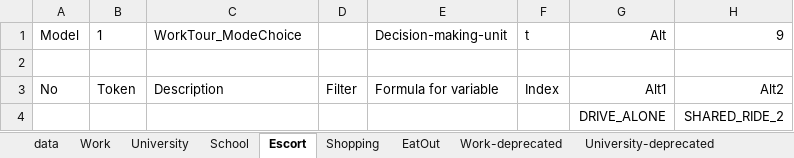
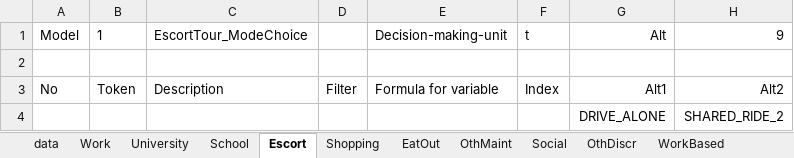
Before and after one commit to wsp-sag/travel-model-one, an Excel workbook: model-files/model/ModeChoice-for-script.xlsx, sheet Escort, drawn as a sheet; only a part is shown; values as stored, in another font and other column widths than the file's, no borders; the diff names each change by its address in the sheet, - before the commit and + after, or states it on an @@ line.

Commit message:
finish tour mode choice
@i-am-sijia Tour Mode Choice UEC should be ready for testing

```diff
--- a/model-files/model/ModeChoice-for-script.xlsx (sheet Escort)
+++ b/model-files/model/ModeChoice-for-script.xlsx (sheet Escort)
-C1: WorkTour_ModeChoice
+C1: EscortTour_ModeChoice
```
Also changed, not shown: sheet WorkBased, sheet OthDiscr, sheet Social, sheet OthMaint, sheet EatOut, sheet Shopping, other sheet tabs, 6 other files.
